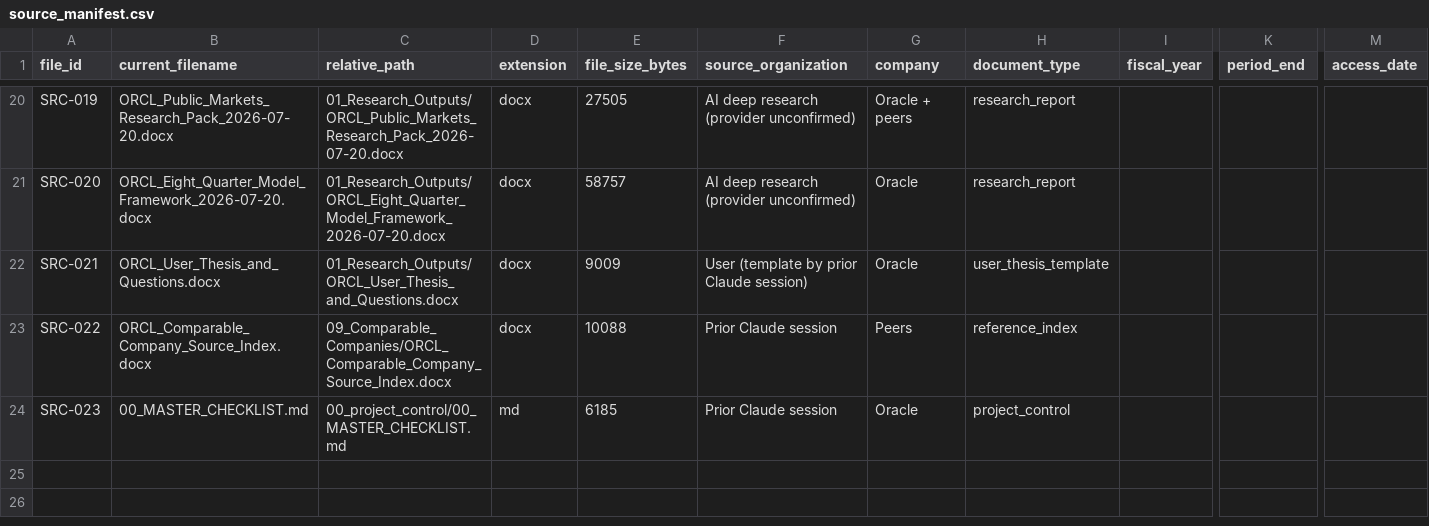
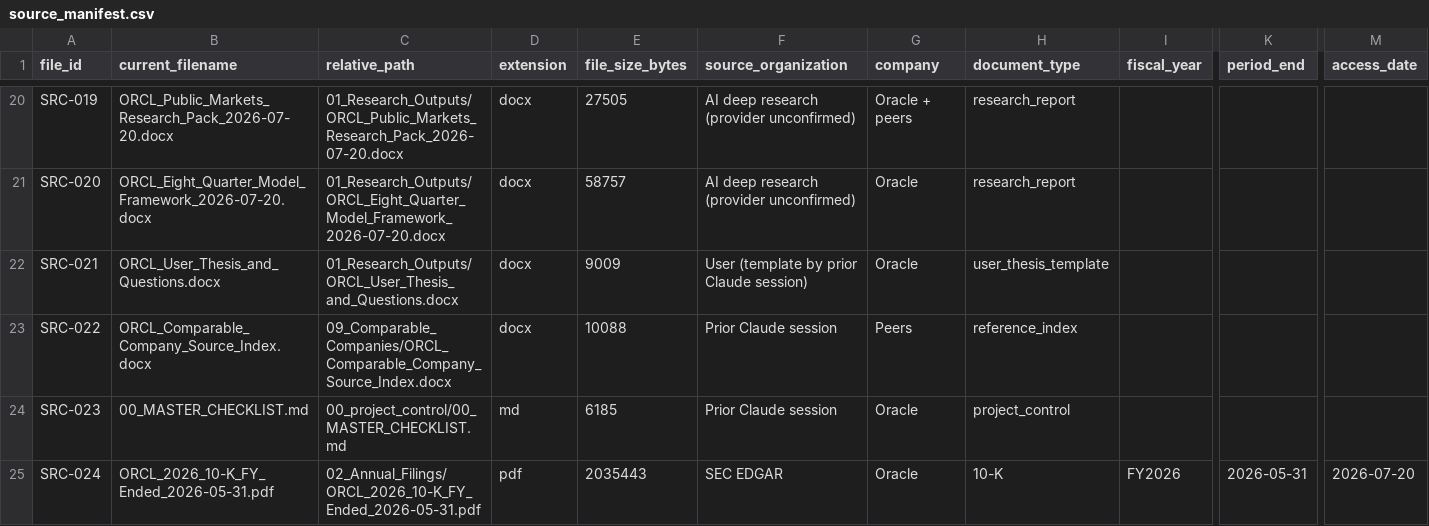
Before and after one commit to DrakeKrommenhoek/orcl-to-the-moon, a CSV file: 00_project_control/source_manifest.csv, drawn as a sheet; only a part is shown, gaps mark what is left out; rows hold the shown columns only; the diff names each change by its address in the sheet, - before the commit and + after, or states it on an @@ line.

```diff
--- a/00_project_control/source_manifest.csv
+++ b/00_project_control/source_manifest.csv
+row 25: SRC-024 | ORCL_2026_10-K_FY_Ended_2026-05-31.pdf | 02_Annual_Filings/ORCL_2026_10-K_FY_Ended_2026-05-31.pdf | pdf | 2035443 | SEC EDGAR | Oracle | 10-K | FY2026 | 2026-05-31 | 2026-07-20
```
Also changed, not shown: 10_Working_Data/architecture/source_to_field_mapping.csv, 6 other files.
